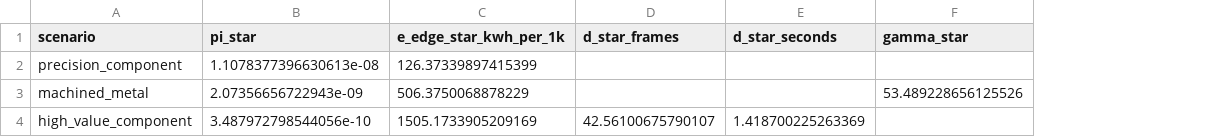
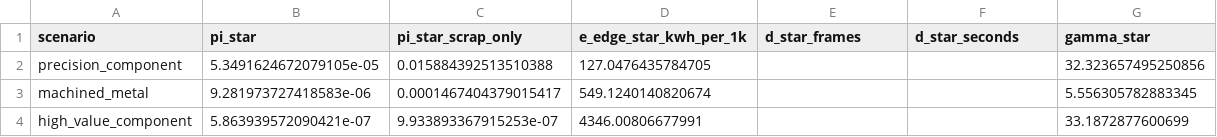
Before and after one commit to sengarutk/sustainable-edge-quality-intelligence, a CSV file: results/processed/break_even_table.csv, drawn as a sheet; addresses are those after the commit; the diff names each change by its address in the sheet, - before the commit and + after, or states it on an @@ line.

```diff
--- a/results/processed/break_even_table.csv
+++ b/results/processed/break_even_table.csv
+column C (pi_star_scrap_only), rows 2-4: 0.015884392513510388 | 0.0001467404379015417 | 9.933893367915253e-07
-B2 (pi_star): 1.1078377396630613e-08
+B2 (pi_star): 5.3491624672079105e-05
-D2 (e_edge_star_kwh_per_1k): 126.37339897415399
+D2 (e_edge_star_kwh_per_1k): 127.0476435784705
-G2 (gamma_star): (empty)
+G2 (gamma_star): 32.323657495250856
-B3 (pi_star): 2.07356656722943e-09
+B3 (pi_star): 9.281973727418583e-06
-D3 (e_edge_star_kwh_per_1k): 506.3750068878229
+D3 (e_edge_star_kwh_per_1k): 549.1240140820674
-G3 (gamma_star): 53.489228656125526
+G3 (gamma_star): 5.556305782883345
-B4 (pi_star): 3.487972798544056e-10
+B4 (pi_star): 5.863939572090421e-07
-D4 (e_edge_star_kwh_per_1k): 1505.1733905209169
+D4 (e_edge_star_kwh_per_1k): 4346.00806677991
-E4 (d_star_frames): 42.56100675790107
+E4 (d_star_frames): (empty)
-F4 (d_star_seconds): 1.418700225263369
+F4 (d_star_seconds): (empty)
-G4 (gamma_star): (empty)
+G4 (gamma_star): 33.1872877600699
```
Also changed, not shown: data/raw/energy_measurements/stage_idle_trace.csv, data/raw/energy_measurements/stage_model_infer_trace.csv, 57 other files.
